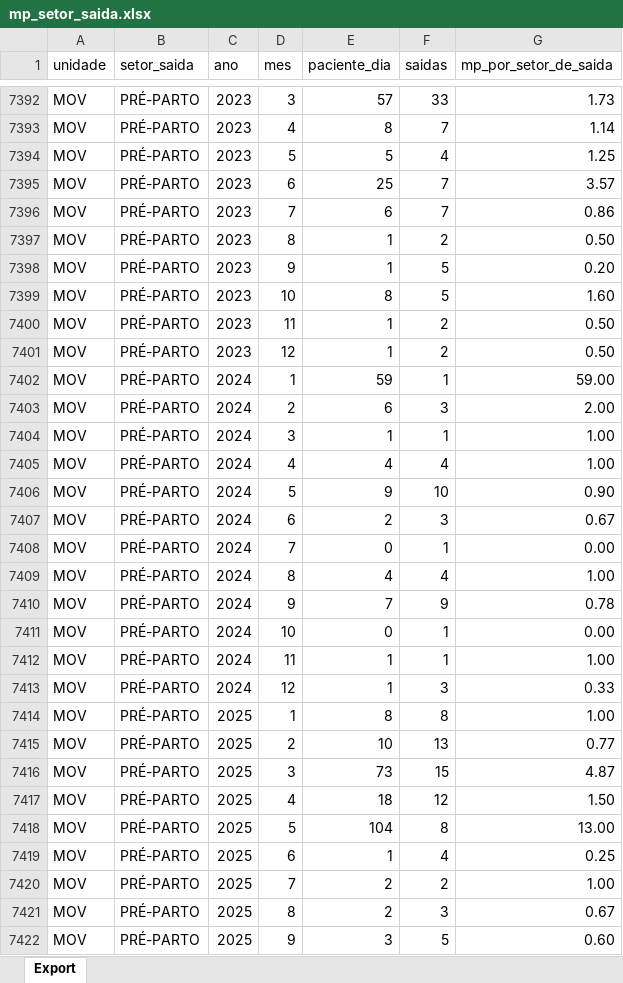
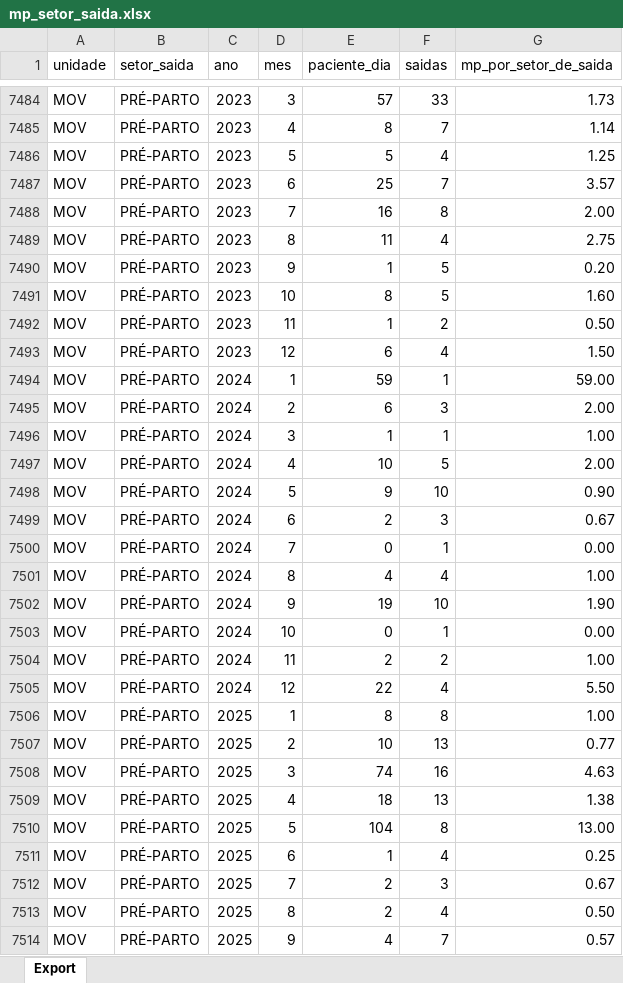
Before and after one commit to transparencia-mg/fhemig_media-permanencia-setor-saida, an Excel workbook: upload/mp_setor_saida.xlsx, sheet Export, drawn as a sheet; only a part is shown, gaps mark what is left out; values as stored, in another font and other column widths than the file's, no borders; addresses are those after the commit; the diff covers the shown part only; the diff names each change by its address in the sheet, - before the commit and + after, or states it on an @@ line.

```diff
--- a/upload/mp_setor_saida.xlsx (sheet Export)
+++ b/upload/mp_setor_saida.xlsx (sheet Export)
-E7488 (paciente_dia): 6
+E7488 (paciente_dia): 16
-F7488 (saidas): 7
+F7488 (saidas): 8
-G7488 (mp_por_setor_de_saida): 0.86
+G7488 (mp_por_setor_de_saida): 2.00
-E7489 (paciente_dia): 1
+E7489 (paciente_dia): 11
-F7489 (saidas): 2
+F7489 (saidas): 4
-G7489 (mp_por_setor_de_saida): 0.50
+G7489 (mp_por_setor_de_saida): 2.75
-E7493 (paciente_dia): 1
+E7493 (paciente_dia): 6
-F7493 (saidas): 2
+F7493 (saidas): 4
-G7493 (mp_por_setor_de_saida): 0.50
+G7493 (mp_por_setor_de_saida): 1.50
-E7497 (paciente_dia): 4
+E7497 (paciente_dia): 10
-F7497 (saidas): 4
+F7497 (saidas): 5
-G7497 (mp_por_setor_de_saida): 1.00
+G7497 (mp_por_setor_de_saida): 2.00
-E7502 (paciente_dia): 7
+E7502 (paciente_dia): 19
-F7502 (saidas): 9
+F7502 (saidas): 10
-G7502 (mp_por_setor_de_saida): 0.78
+G7502 (mp_por_setor_de_saida): 1.90
-E7504 (paciente_dia): 1
+E7504 (paciente_dia): 2
-F7504 (saidas): 1
+F7504 (saidas): 2
-E7505 (paciente_dia): 1
+E7505 (paciente_dia): 22
-F7505 (saidas): 3
+F7505 (saidas): 4
-G7505 (mp_por_setor_de_saida): 0.33
+G7505 (mp_por_setor_de_saida): 5.50
-E7508 (paciente_dia): 73
+E7508 (paciente_dia): 74
-F7508 (saidas): 15
+F7508 (saidas): 16
-G7508 (mp_por_setor_de_saida): 4.87
+G7508 (mp_por_setor_de_saida): 4.63
-F7509 (saidas): 12
+F7509 (saidas): 13
-G7509 (mp_por_setor_de_saida): 1.50
+G7509 (mp_por_setor_de_saida): 1.38
-F7512 (saidas): 2
+F7512 (saidas): 3
-G7512 (mp_por_setor_de_saida): 1.00
+G7512 (mp_por_setor_de_saida): 0.67
-F7513 (saidas): 3
+F7513 (saidas): 4
-G7513 (mp_por_setor_de_saida): 0.67
+G7513 (mp_por_setor_de_saida): 0.50
-E7514 (paciente_dia): 3
+E7514 (paciente_dia): 4
-F7514 (saidas): 5
+F7514 (saidas): 7
-G7514 (mp_por_setor_de_saida): 0.60
+G7514 (mp_por_setor_de_saida): 0.57
```
Also changed, not shown: 97 added rows, 59 removed rows and 141 edited cells elsewhere in this sheet.
